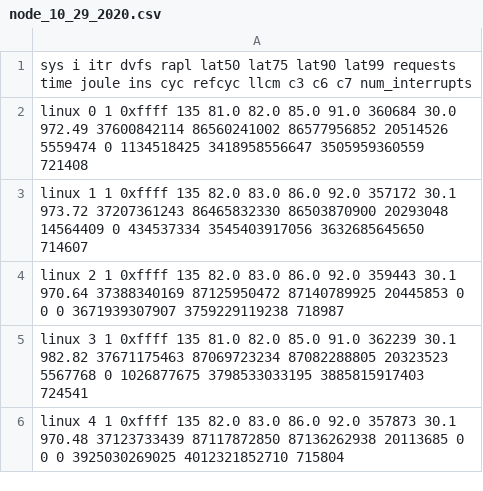
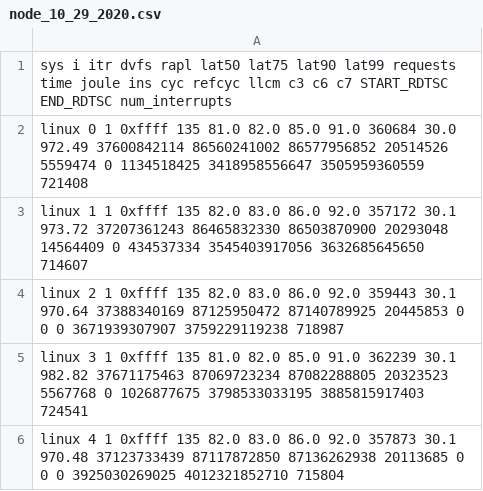
Before and after one commit to awadyn/nic-tuning-experiments, a CSV file: dashboard/summary_data/node_10_29_2020.csv, drawn as a sheet; only a part is shown.

Commit message:
fixing colnames for nodejs data

```diff
--- a/dashboard/summary_data/node_10_29_2020.csv
+++ b/dashboard/summary_data/node_10_29_2020.csv
@@ -1,2 +1,2 @@
-sys i itr dvfs rapl lat50 lat75 lat90 lat99 requests time joule ins cyc refcyc llcm c3 c6 c7 num_interrupts
+sys i itr dvfs rapl lat50 lat75 lat90 lat99 requests time joule ins cyc refcyc llcm c3 c6 c7 START_RDTSC END_RDTSC num_interrupts
 linux 0 1 0xffff 135 81.0 82.0 85.0 91.0 360684 30.0 972.49 37600842114 86560241002 86577956852 20514526 5559474 0 1134518425 3418958556647 3505959360559 721408
```
Also changed, not shown: 1 other file.
